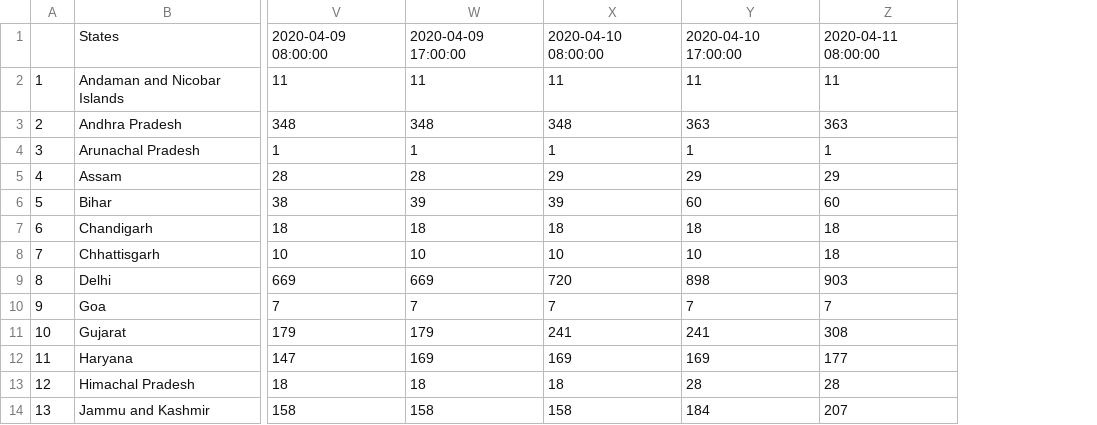
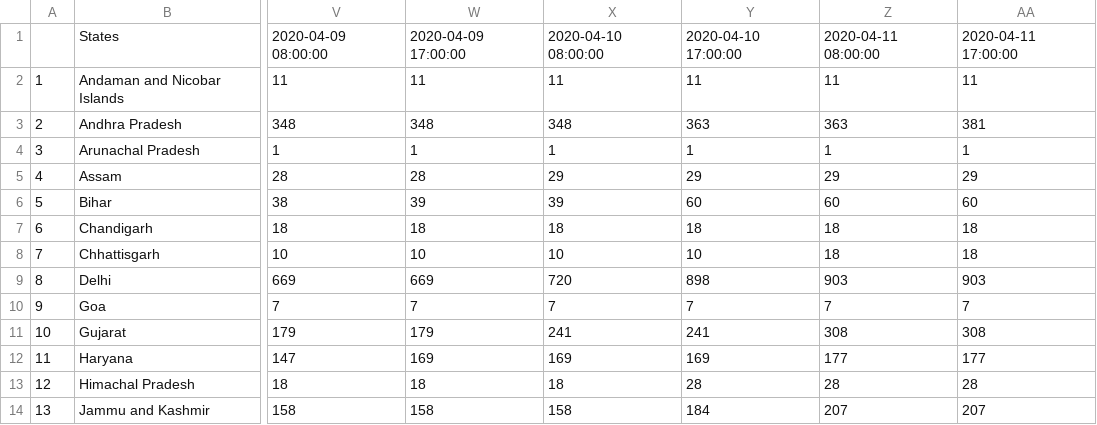
Before and after one commit to anmoledewan/CovidScrapper, a CSV file: CovidScrapper/india_confirmed_covid.csv, drawn as a sheet; only a part is shown, gaps mark what is left out; the diff names each change by its address in the sheet, - before the commit and + after, or states it on an @@ line.

```diff
--- a/CovidScrapper/india_confirmed_covid.csv
+++ b/CovidScrapper/india_confirmed_covid.csv
+column AA, rows 1-14: 2020-04-11 17:00:00 | 11 | 381 | 1 | 29 | 60 | 18 | 18 | 903 | 7 | 308 | 177 | 28 | 207
```
Also changed, not shown: CovidScrapper/india_death_covid.csv, CovidScrapper/india_recovered_covid.csv.
